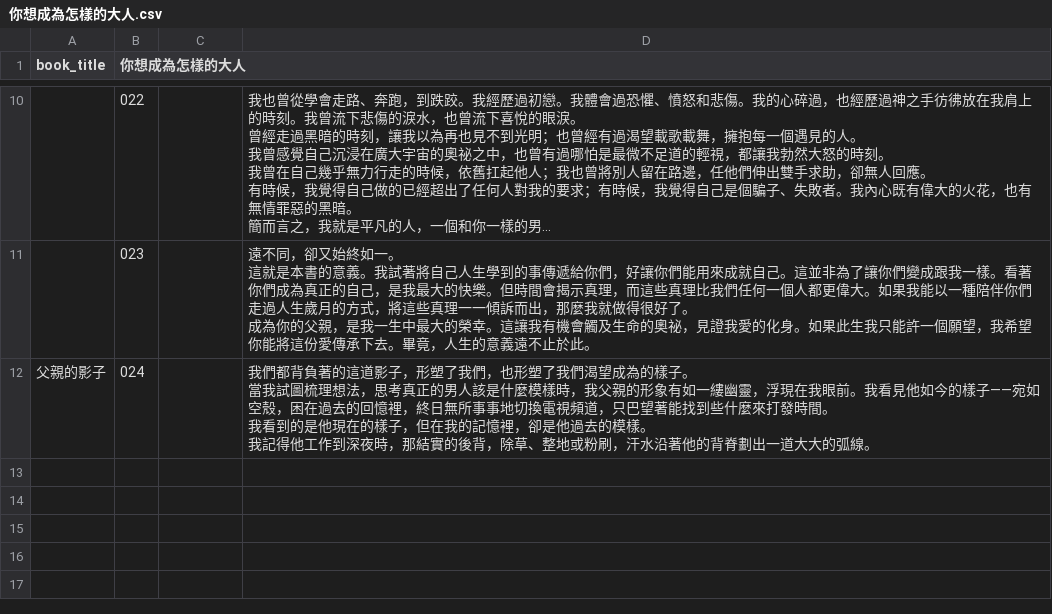
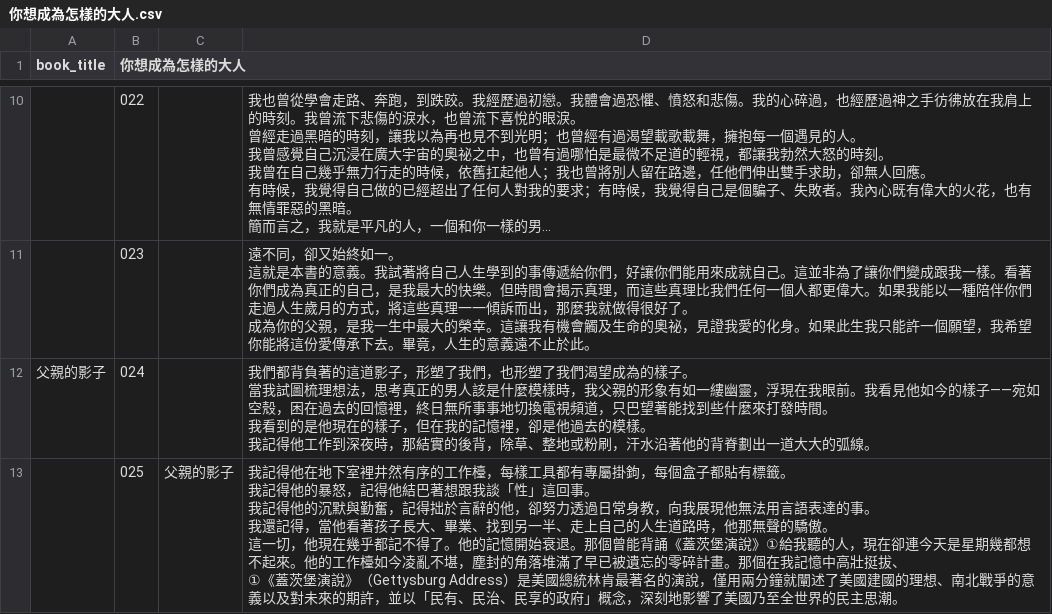
Before and after one commit to lamkayuekenneth/ocr-ebooks, a CSV file: books_csv/你想成為怎樣的大人.csv, drawn as a sheet; only a part is shown, gaps mark what is left out; long unchanged cells end in …; ↵ is a line break in a cell; the diff names each change by its address in the sheet, - before the commit and + after, or states it on an @@ line.

Commit message:
Sync CSV for books_csv/你想成為怎樣的大人.csv

```diff
--- a/books_csv/你想成為怎樣的大人.csv
+++ b/books_csv/你想成為怎樣的大人.csv
+row 13:  | 025 | 父親的影子 | 我記得他在地下室裡井然有序的工作檯，每樣工具都有專屬掛鉤，每個盒子都貼有標籤。 ↵ 我記得他的暴怒，記得他結巴著想跟我談「性」這回事。 ↵ 我記得他的沉默與勤奮，記得拙於言辭的他，卻努力透過日常身教，向我展現他無法用言語表達的事。 ↵ 我還記得，當他看著孩子長大、畢業、找到另一半、走上自己的人生道路時，他那無聲的驕傲。 ↵ 這一切，他現在幾乎都記不得了。他的記憶開始衰退。那個曾能背誦《蓋茨堡演說》①給我聽的人，現在卻連今天是星期幾都想不起來。他的工作檯如今凌亂不堪，塵封的角落堆滿了早已被遺忘的零碎計畫。那個在我記憶中高壯挺拔、 ↵ ①《蓋茨堡演說》（Gettysburg Address）是美國總統林肯最著名的演說，僅用兩分鐘就闡述了美國建國的理想、南北戰爭的意義以及對未來的期許，並以「民有、民治、民享的政府」概念，深刻地影響了美國乃至全世界的民主思潮。
```
